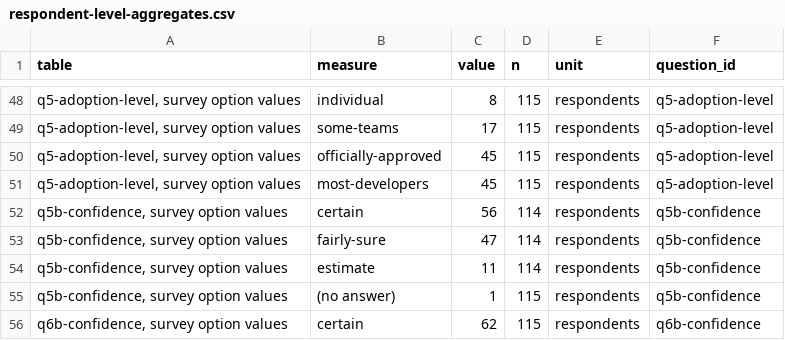
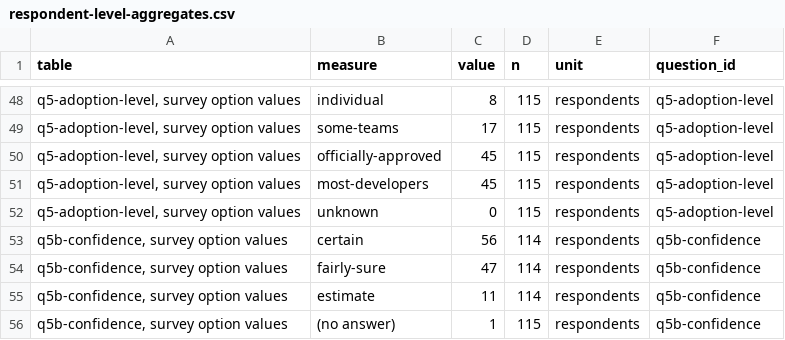
Before and after one commit to offentlig-paas/open-data, a CSV file: state-of-ai-agents/2026/respondent-level-aggregates.csv, drawn as a sheet; only a part is shown, gaps mark what is left out; the shorter side is filled out with more unchanged rows.

Commit message:
fix(aggregates): add q5 unknown option, correct v1.1 table description

```diff
--- a/state-of-ai-agents/2026/respondent-level-aggregates.csv
+++ b/state-of-ai-agents/2026/respondent-level-aggregates.csv
@@ -51,2 +51,3 @@ table,measure,value,n,unit,question_id
 "q5-adoption-level, survey option values",most-developers,45,115,respondents,q5-adoption-level
+"q5-adoption-level, survey option values",unknown,0,115,respondents,q5-adoption-level
 "q5b-confidence, survey option values",certain,56,114,respondents,q5b-confidence
```
Also changed, not shown: 1 other file.
